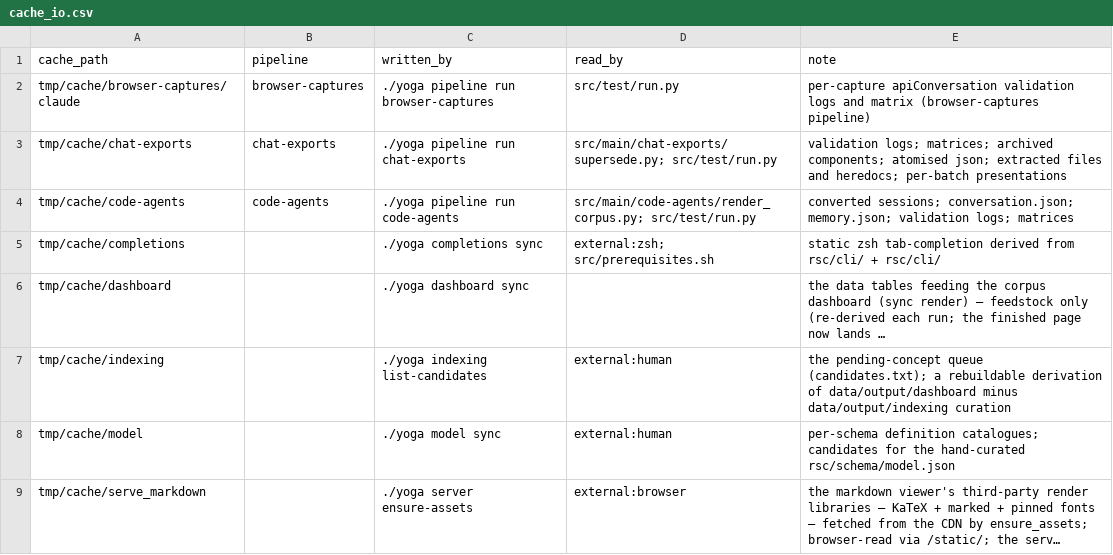
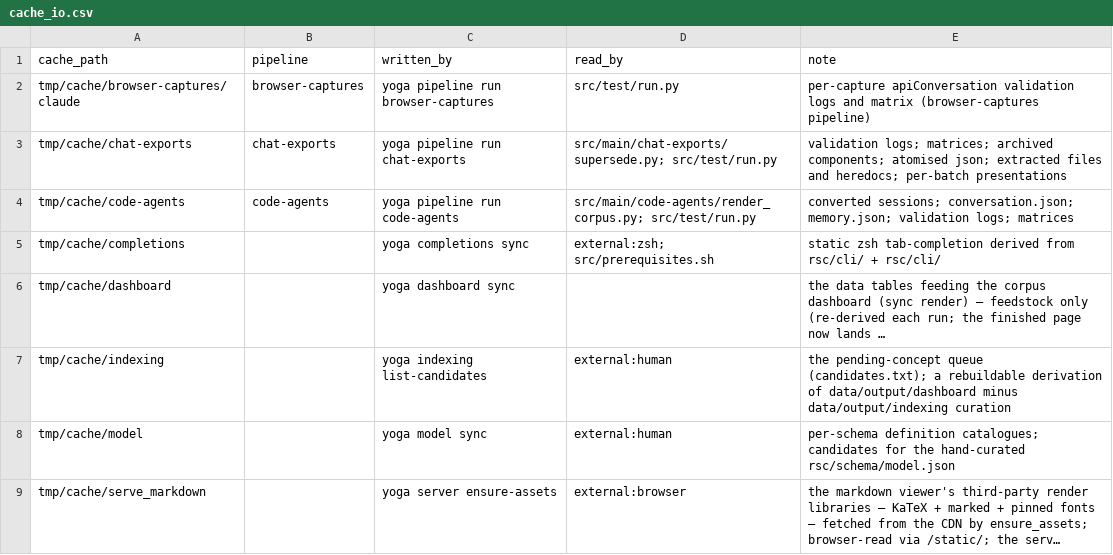
Before and after one commit to rpus/corpus-yoga, a CSV file: rsc/cache_io.csv, drawn as a sheet; long unchanged cells end in …; the diff names each change by its address in the sheet, - before the commit and + after, or states it on an @@ line.

Commit message:
the registry stores names; the runnable form is presentation
The user's question on PR #109 — is "./" necessary or wise in the cells? —
answered by the repo's own laws: necessary only because cache sync executed
storage verbatim, and unwise for exactly that reason. The cell is a NAME
(one referent, one name — G14); the runnable "./" form is presentation,
derived at use (L5). Storing the invocation was what let the cells dodge the
resolver's command branch and resolve as the launcher file's path.

- rsc/cache_io.csv: all 8 written_by cells canonicalised to `yoga …`.
- cache sync derives `./` at execution and in the --dry-run plan (runnable()).
- _cache_io_resolves is STRICT: `./yoga …` is rejected as a name, so the
  presentation form cannot creep back; canonical entries resolve command AND
  verb against the declaration tree. Eight rehearsal cases pass, including
  both rejection directions; the dry-run plan still prints copy-paste
  runnable lines. Gate 1871/1871.

Signature: home-room/claude/a6f25723

```diff
--- a/rsc/cache_io.csv
+++ b/rsc/cache_io.csv
-C2 (written_by): ./yoga pipeline run browser-captures
+C2 (written_by): yoga pipeline run browser-captures
-C3 (written_by): ./yoga pipeline run chat-exports
+C3 (written_by): yoga pipeline run chat-exports
-C4 (written_by): ./yoga pipeline run code-agents
+C4 (written_by): yoga pipeline run code-agents
-C5 (written_by): ./yoga completions sync
+C5 (written_by): yoga completions sync
-C6 (written_by): ./yoga dashboard sync
+C6 (written_by): yoga dashboard sync
-C7 (written_by): ./yoga indexing list-candidates
+C7 (written_by): yoga indexing list-candidates
-C8 (written_by): ./yoga model sync
+C8 (written_by): yoga model sync
-C9 (written_by): ./yoga server ensure-assets
+C9 (written_by): yoga server ensure-assets
```
Also changed, not shown: 3 other files.
